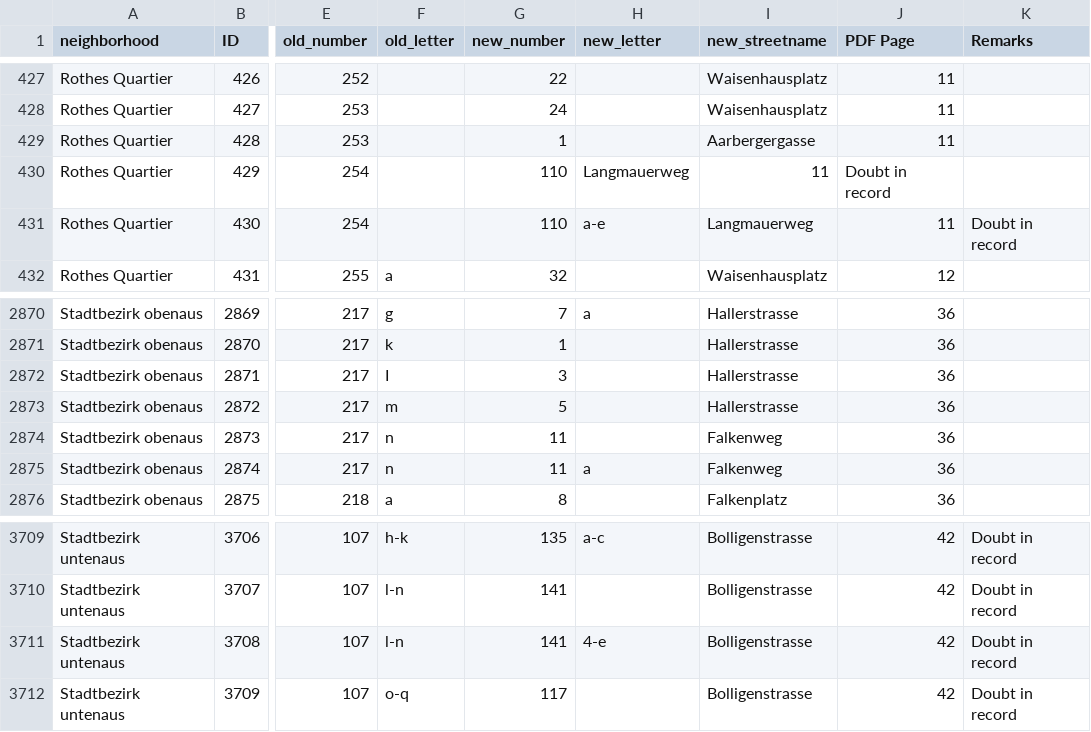
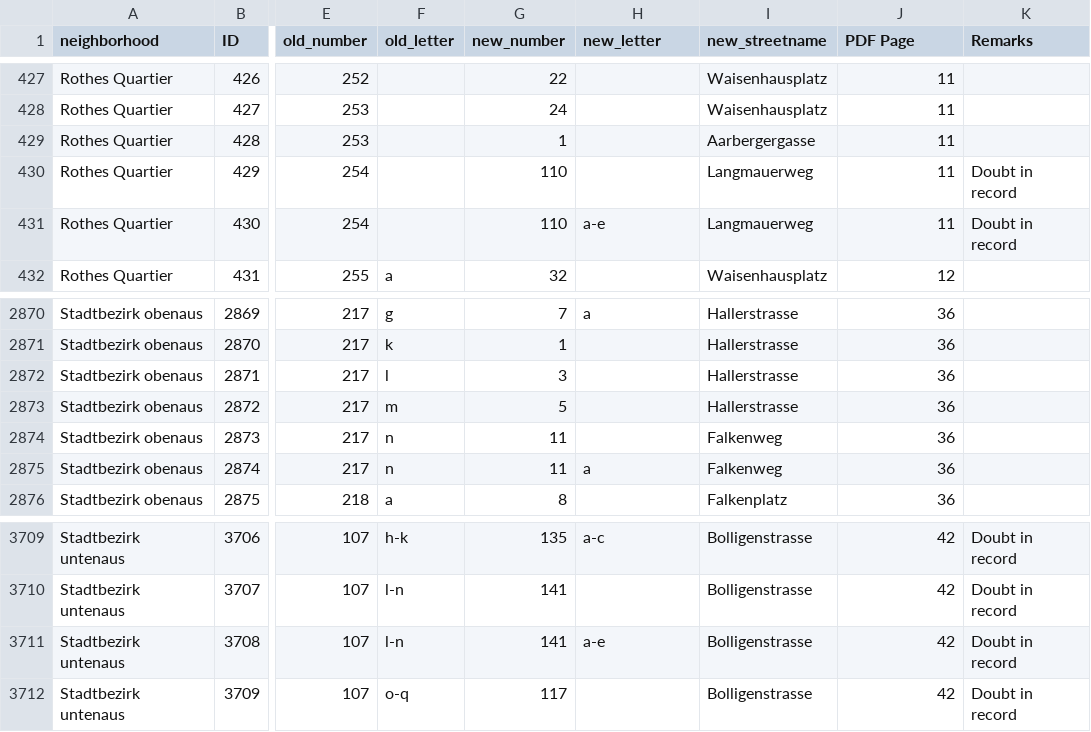
Before and after one commit to brawer/bern-addresses, a TSV file: src/cleanup/address_reform_1882/address_mapping.tsv, drawn as a sheet; only a part is shown, gaps mark what is left out; the diff names each change by its address in the sheet, - before the commit and + after, or states it on an @@ line.

Commit message:
Fix bad letters in house numbers of 1882 address reform mapping

```diff
--- a/src/cleanup/address_reform_1882/address_mapping.tsv
+++ b/src/cleanup/address_reform_1882/address_mapping.tsv
-H430 (new_letter): Langmauerweg
+H430 (new_letter): (empty)
-I430 (new_streetname): 11
+I430 (new_streetname): Langmauerweg
-J430 (PDF Page): Doubt in record
+J430 (PDF Page): 11
-K430 (Remarks): (empty)
+K430 (Remarks): Doubt in record
-F2872 (old_letter): I
+F2872 (old_letter): l
-H3711 (new_letter): 4-e
+H3711 (new_letter): a-e
```
